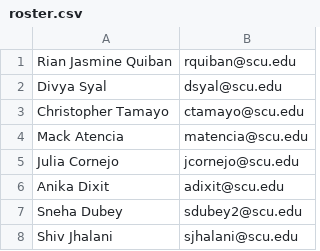
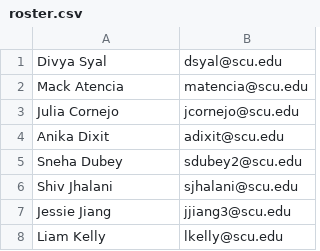
Before and after one commit to Chris-Tamayo/theta-tau-assassin, a CSV file: roster.csv, drawn as a sheet; only a part is shown; the shorter side is filled out with more unchanged rows; the diff names each change by its address in the sheet, - before the commit and + after, or states it on an @@ line.

Commit message:
Updates

```diff
--- a/roster.csv
+++ b/roster.csv
-row 1: Rian Jasmine Quiban | rquiban@scu.edu
-row 3: Christopher Tamayo | ctamayo@scu.edu
```
